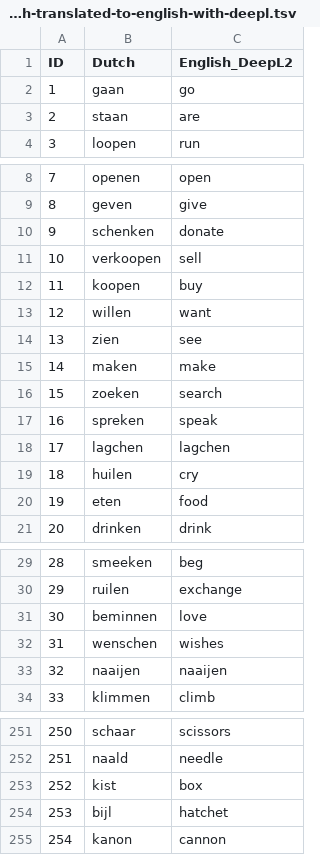
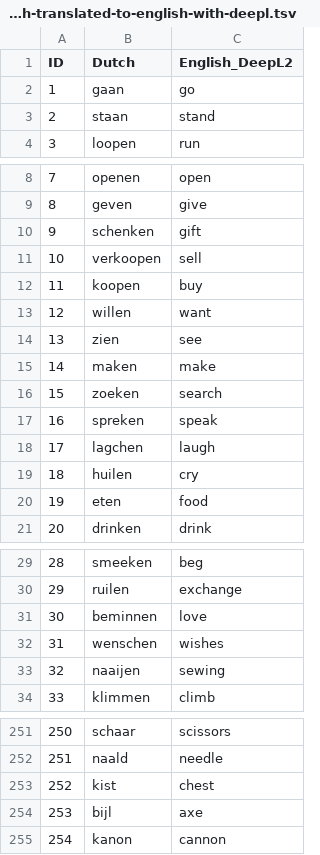
Before and after one commit to complexico/mentawai-word-list-1853, a TSV file: data/dutch-translated-to-english-with-deepl.tsv, drawn as a sheet; only a part is shown, gaps mark what is left out; the diff covers the shown part only.

```diff
--- a/data/dutch-translated-to-english-with-deepl.tsv
+++ b/data/dutch-translated-to-english-with-deepl.tsv
@@ -2,3 +2,3 @@ ID	Dutch	English_DeepL2
 1	gaan	go
-2	staan	are
+2	staan	stand
 3	loopen	run
@@ -9,3 +9,3 @@ ID	Dutch	English_DeepL2
 8	geven	give
-9	schenken	donate
+9	schenken	gift
 10	verkoopen	sell
@@ -17,3 +17,3 @@ ID	Dutch	English_DeepL2
 16	spreken	speak
-17	lagchen	lagchen
+17	lagchen	laugh
 18	huilen	cry
@@ -32,3 +32,3 @@ ID	Dutch	English_DeepL2
 31	wenschen	wishes
-32	naaijen	naaijen
+32	naaijen	sewing
 33	klimmen	climb
@@ -252,4 +252,4 @@ ID	Dutch	English_DeepL2
 251	naald	needle
-252	kist	box
-253	bijl	hatchet
+252	kist	chest
+253	bijl	axe
 254	kanon	cannon
```
Also changed, not shown: 18 edited cells elsewhere in this file, data/mentawai1853.tsv.
